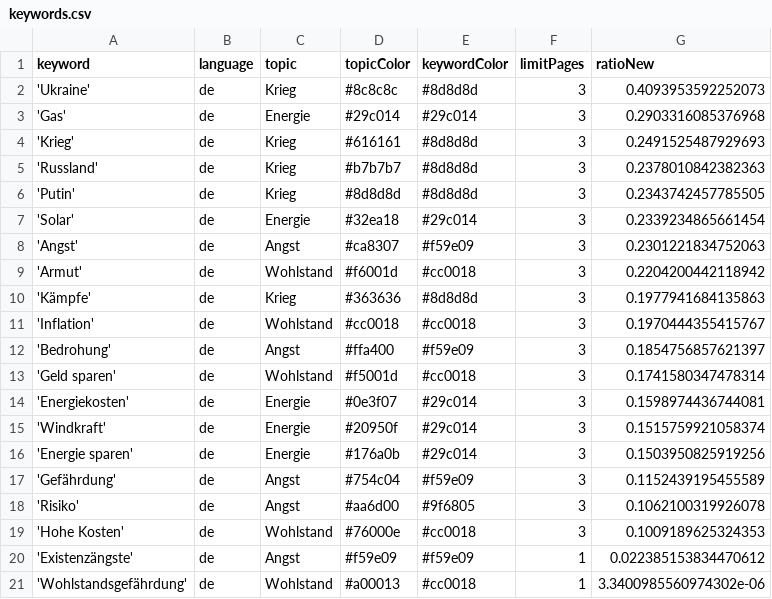
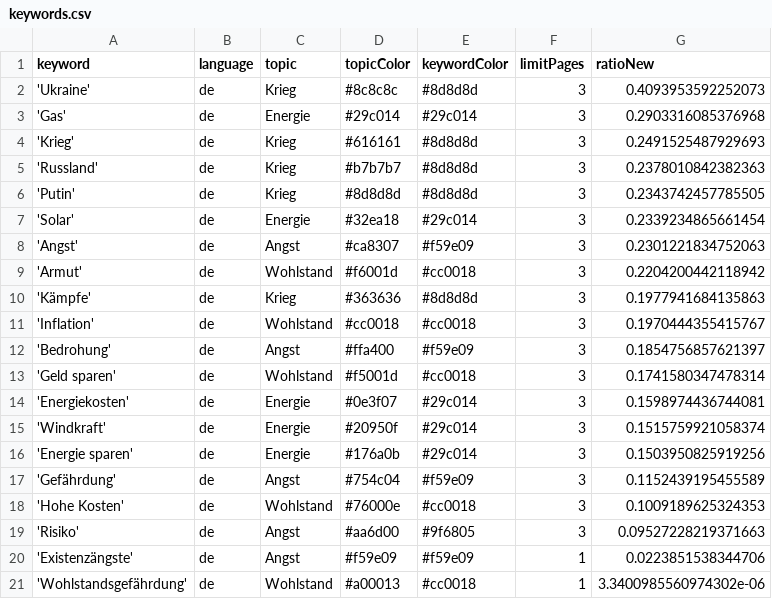
Before and after one commit to tg-news/winterIsComing2, a CSV file: keywords.csv, drawn as a sheet.

Commit message:
Commit from GitHub Actions (harvest:0.0)

```diff
--- a/keywords.csv
+++ b/keywords.csv
@@ -17,5 +17,5 @@ keyword,language,topic,topicColor,keywordColor,limitPages,ratioNew
 'Gefährdung',de,Angst,#754c04,#f59e09,3,0.1152439195455589
-'Risiko',de,Angst,#aa6d00,#9f6805,3,0.1062100319926078
 'Hohe Kosten',de,Wohlstand,#76000e,#cc0018,3,0.1009189625324353
-'Existenzängste',de,Angst,#f59e09,#f59e09,1,0.022385153834470612
+'Risiko',de,Angst,#aa6d00,#9f6805,3,0.09527228219371663
+'Existenzängste',de,Angst,#f59e09,#f59e09,1,0.0223851538344706
 'Wohlstandsgefährdung',de,Wohlstand,#a00013,#cc0018,1,3.3400985560974302e-06
```
